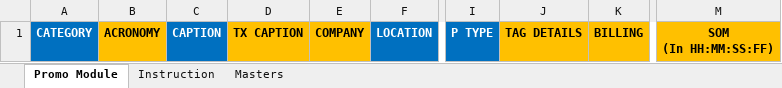
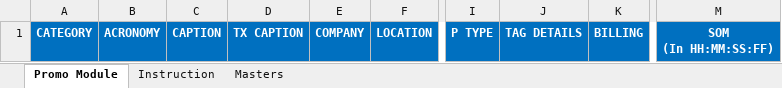
Before and after one commit to jatinkumarsahoo99/zeebms_scheduling, an Excel workbook: assets/files/Promo.xlsx, sheet Promo Module, drawn as a sheet; only a part is shown, gaps mark what is left out; values as stored, in another font and other column widths than the file's, no borders; conditional formats not drawn; the diff names each change by its address in the sheet, - before the commit and + after, or states it on an @@ line.

```diff
--- a/assets/files/Promo.xlsx (sheet Promo Module)
+++ b/assets/files/Promo.xlsx (sheet Promo Module)
@@ B1 fill: #FFC000 → #0070C0, text colour: black → #FFFFFF @@
@@ D1:E1 fill: #FFC000 → #0070C0, text colour: black → #FFFFFF @@
@@ J1:K1 fill: #FFC000 → #0070C0, text colour: black → #FFFFFF @@
@@ M1 fill: #FFC000 → #0070C0, text colour: black → #FFFFFF @@
```
Also changed, not shown: sheet Masters, assets/files/Commercial.xlsx, assets/files/Filler.xlsx, 1 other file.
